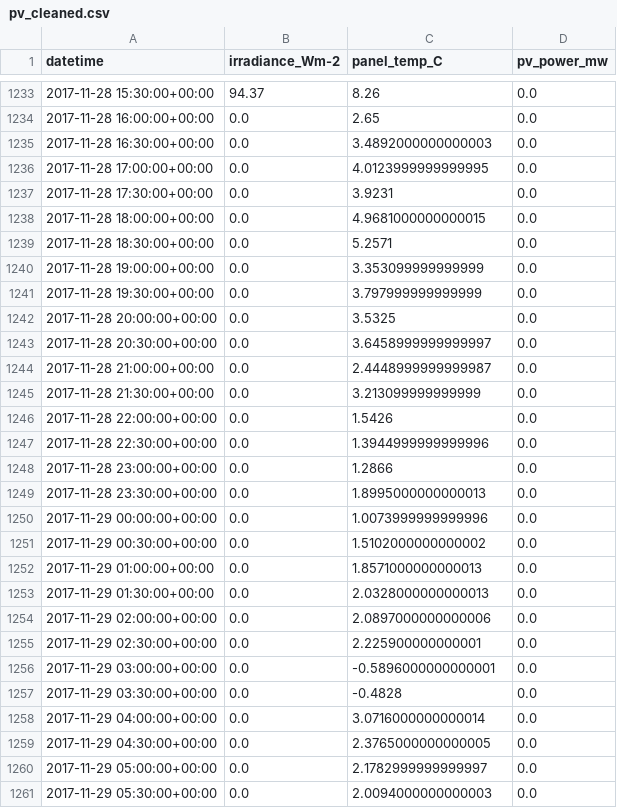
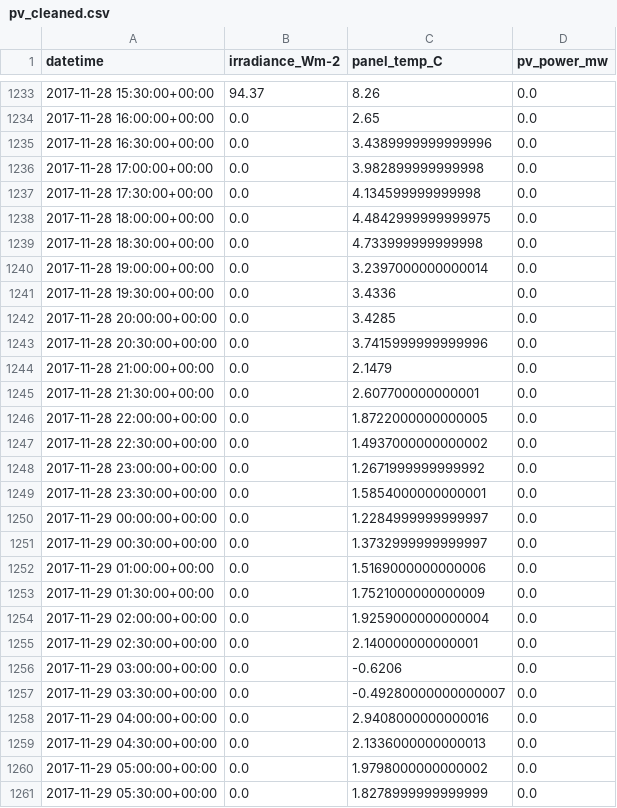
Before and after one commit to AyrtonB/WPD-DS-Challenge, a CSV file: data/intermediate/pv_cleaned.csv, drawn as a sheet; only a part is shown, gaps mark what is left out; the diff covers the shown part only.

```diff
--- a/data/intermediate/pv_cleaned.csv
+++ b/data/intermediate/pv_cleaned.csv
@@ -1234,28 +1234,28 @@ datetime,irradiance_Wm-2,panel_temp_C,pv_power_mw
 2017-11-28 16:00:00+00:00,0.0,2.65,0.0
-2017-11-28 16:30:00+00:00,0.0,3.4892000000000003,0.0
-2017-11-28 17:00:00+00:00,0.0,4.0123999999999995,0.0
-2017-11-28 17:30:00+00:00,0.0,3.9231,0.0
-2017-11-28 18:00:00+00:00,0.0,4.9681000000000015,0.0
-2017-11-28 18:30:00+00:00,0.0,5.2571,0.0
-2017-11-28 19:00:00+00:00,0.0,3.353099999999999,0.0
-2017-11-28 19:30:00+00:00,0.0,3.797999999999999,0.0
-2017-11-28 20:00:00+00:00,0.0,3.5325,0.0
-2017-11-28 20:30:00+00:00,0.0,3.6458999999999997,0.0
-2017-11-28 21:00:00+00:00,0.0,2.4448999999999987,0.0
-2017-11-28 21:30:00+00:00,0.0,3.213099999999999,0.0
-2017-11-28 22:00:00+00:00,0.0,1.5426,0.0
-2017-11-28 22:30:00+00:00,0.0,1.3944999999999996,0.0
-2017-11-28 23:00:00+00:00,0.0,1.2866,0.0
-2017-11-28 23:30:00+00:00,0.0,1.8995000000000013,0.0
-2017-11-29 00:00:00+00:00,0.0,1.0073999999999996,0.0
-2017-11-29 00:30:00+00:00,0.0,1.5102000000000002,0.0
-2017-11-29 01:00:00+00:00,0.0,1.8571000000000013,0.0
-2017-11-29 01:30:00+00:00,0.0,2.0328000000000013,0.0
-2017-11-29 02:00:00+00:00,0.0,2.0897000000000006,0.0
-2017-11-29 02:30:00+00:00,0.0,2.225900000000001,0.0
-2017-11-29 03:00:00+00:00,0.0,-0.5896000000000001,0.0
-2017-11-29 03:30:00+00:00,0.0,-0.4828,0.0
-2017-11-29 04:00:00+00:00,0.0,3.0716000000000014,0.0
-2017-11-29 04:30:00+00:00,0.0,2.3765000000000005,0.0
-2017-11-29 05:00:00+00:00,0.0,2.1782999999999997,0.0
-2017-11-29 05:30:00+00:00,0.0,2.0094000000000003,0.0
+2017-11-28 16:30:00+00:00,0.0,3.4389999999999996,0.0
+2017-11-28 17:00:00+00:00,0.0,3.982899999999998,0.0
+2017-11-28 17:30:00+00:00,0.0,4.134599999999998,0.0
+2017-11-28 18:00:00+00:00,0.0,4.4842999999999975,0.0
+2017-11-28 18:30:00+00:00,0.0,4.733999999999998,0.0
+2017-11-28 19:00:00+00:00,0.0,3.2397000000000014,0.0
+2017-11-28 19:30:00+00:00,0.0,3.4336,0.0
+2017-11-28 20:00:00+00:00,0.0,3.4285,0.0
+2017-11-28 20:30:00+00:00,0.0,3.7415999999999996,0.0
+2017-11-28 21:00:00+00:00,0.0,2.1479,0.0
+2017-11-28 21:30:00+00:00,0.0,2.607700000000001,0.0
+2017-11-28 22:00:00+00:00,0.0,1.8722000000000005,0.0
+2017-11-28 22:30:00+00:00,0.0,1.4937000000000002,0.0
+2017-11-28 23:00:00+00:00,0.0,1.2671999999999992,0.0
+2017-11-28 23:30:00+00:00,0.0,1.5854000000000001,0.0
+2017-11-29 00:00:00+00:00,0.0,1.2284999999999997,0.0
+2017-11-29 00:30:00+00:00,0.0,1.3732999999999997,0.0
+2017-11-29 01:00:00+00:00,0.0,1.5169000000000006,0.0
+2017-11-29 01:30:00+00:00,0.0,1.7521000000000009,0.0
+2017-11-29 02:00:00+00:00,0.0,1.9259000000000004,0.0
+2017-11-29 02:30:00+00:00,0.0,2.140000000000001,0.0
+2017-11-29 03:00:00+00:00,0.0,-0.6206,0.0
+2017-11-29 03:30:00+00:00,0.0,-0.49280000000000007,0.0
+2017-11-29 04:00:00+00:00,0.0,2.9408000000000016,0.0
+2017-11-29 04:30:00+00:00,0.0,2.1336000000000013,0.0
+2017-11-29 05:00:00+00:00,0.0,1.9798000000000002,0.0
+2017-11-29 05:30:00+00:00,0.0,1.8278999999999999,0.0
```
Also changed, not shown: 85 edited cells elsewhere in this file, data/output/latest_submission.csv, 9 other files.
